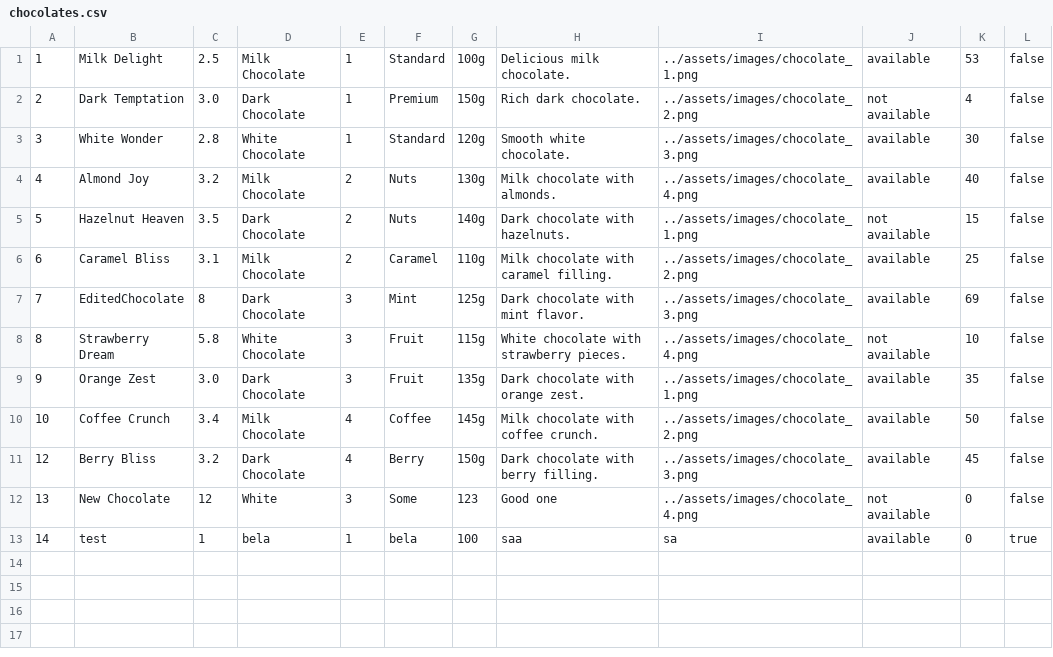
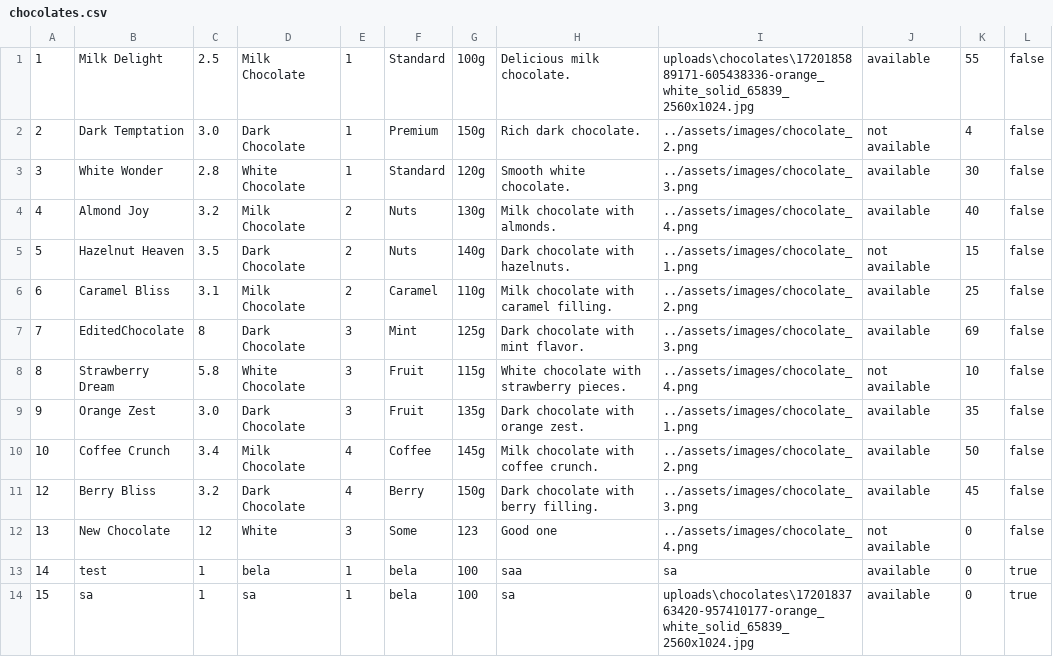
Before and after one commit to matejaaj/Chocolate-factory, a CSV file: backend/resources/data/chocolates.csv, drawn as a sheet.

Commit message:
file upload for chocolate

```diff
--- a/backend/resources/data/chocolates.csv
+++ b/backend/resources/data/chocolates.csv
@@ -1,2 +1,2 @@
-1|Milk Delight|2.5|Milk Chocolate|1|Standard|100g|Delicious milk chocolate.|../assets/images/chocolate_1.png|available|53|false
+1|Milk Delight|2.5|Milk Chocolate|1|Standard|100g|Delicious milk chocolate.|uploads\chocolates\1720185889171-605438336-orange_white_solid_65839_2560x1024.jpg|available|55|false
 2|Dark Temptation|3.0|Dark Chocolate|1|Premium|150g|Rich dark chocolate.|../assets/images/chocolate_2.png|not available|4|false
@@ -13 +13,2 @@
 14|test|1|bela|1|bela|100|saa|sa|available|0|true
+15|sa|1|sa|1|bela|100|sa|uploads\chocolates\1720183763420-957410177-orange_white_solid_65839_2560x1024.jpg|available|0|true
```
Also changed, not shown: 6 other files.
